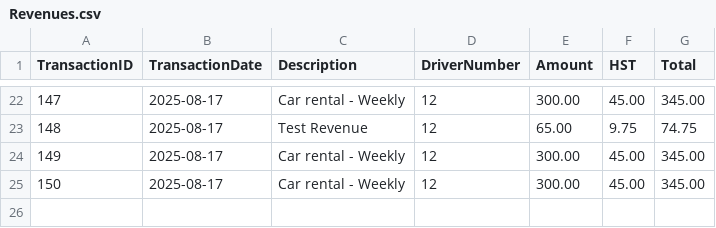
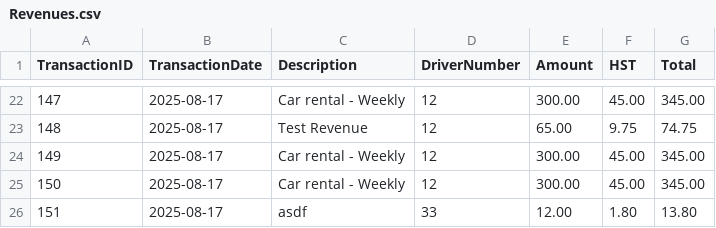
Before and after one commit to kbishopzz/SD_15_Final_Python, a CSV file: Revenues.csv, drawn as a sheet; only a part is shown, gaps mark what is left out.

```diff
--- a/Revenues.csv
+++ b/Revenues.csv
@@ -25 +25,2 @@ TransactionID,TransactionDate,Description,DriverNumber,Amount,HST,Total
 150,2025-08-17,Car rental - Weekly,12,300.00,45.00,345.00
+151,2025-08-17,asdf,33,12.00,1.80,13.80
```
Also changed, not shown: Employees.csv, 2 other files.
